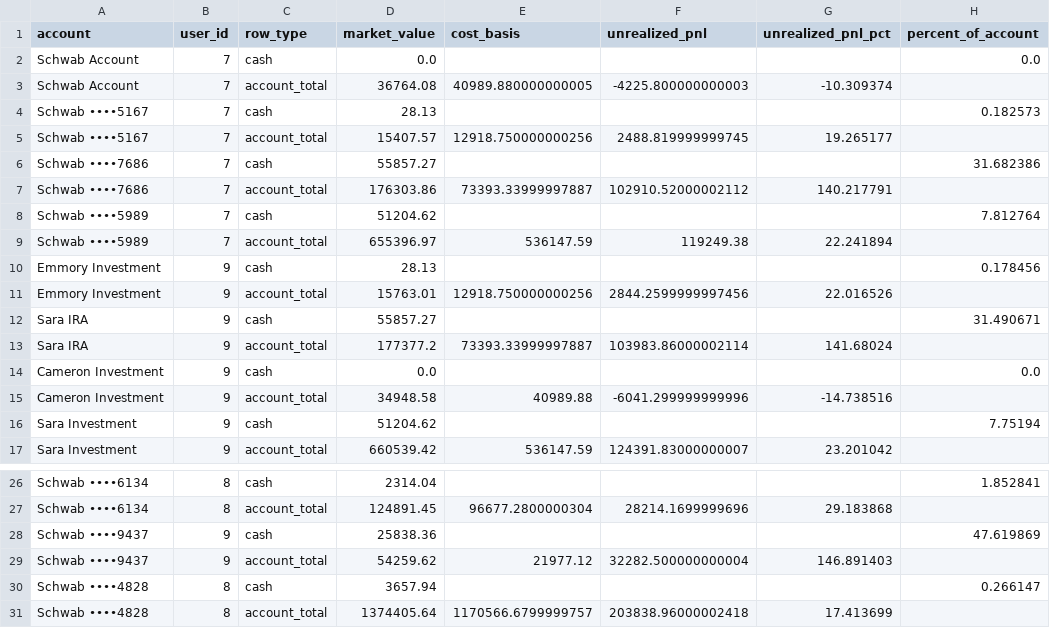
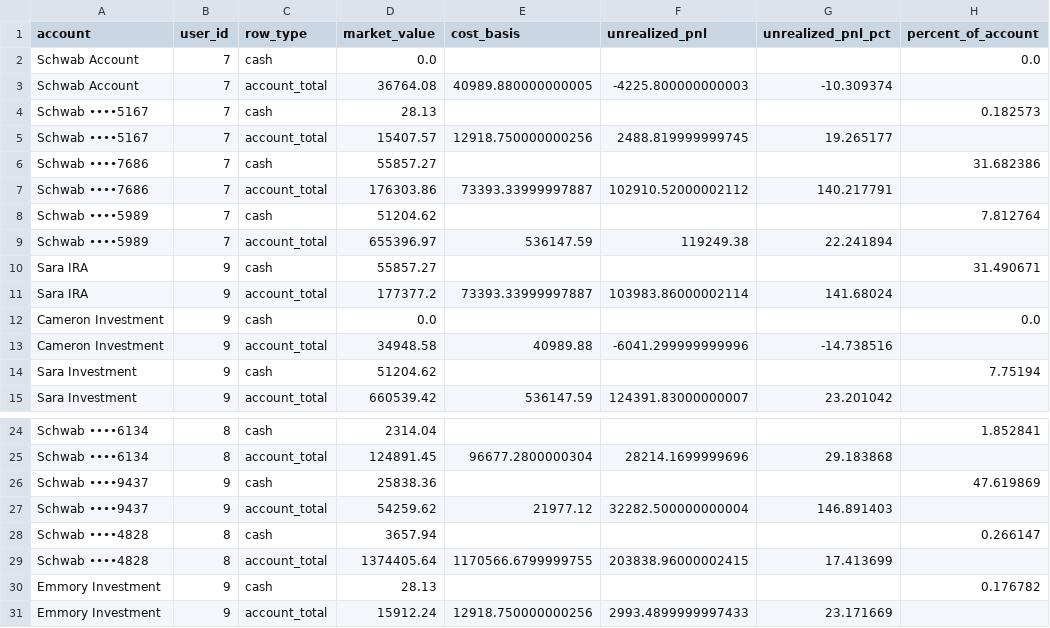
Before and after one commit to cameronjefferey/ccwj, a CSV file: dbt/seeds/schwab_account_balances.csv, drawn as a sheet; only a part is shown, gaps mark what is left out.

```diff
--- a/dbt/seeds/schwab_account_balances.csv
+++ b/dbt/seeds/schwab_account_balances.csv
@@ -9,4 +9,2 @@ Schwab ••••5989,7,cash,51204.62,,,,7.812764
 Schwab ••••5989,7,account_total,655396.97,536147.59,119249.38,22.241894,
-Emmory Investment,9,cash,28.13,,,,0.178456
-Emmory Investment,9,account_total,15763.01,12918.750000000256,2844.2599999997456,22.016526,
 Sara IRA,9,cash,55857.27,,,,31.490671
@@ -30,2 +28,4 @@ Schwab ••••9437,9,account_total,54259.62,21977.12,32282.500000000004,146
 Schwab ••••4828,8,cash,3657.94,,,,0.266147
-Schwab ••••4828,8,account_total,1374405.64,1170566.6799999757,203838.96000002418,17.413699,
+Schwab ••••4828,8,account_total,1374405.64,1170566.6799999755,203838.96000002415,17.413699,
+Emmory Investment,9,cash,28.13,,,,0.176782
+Emmory Investment,9,account_total,15912.24,12918.750000000256,2993.4899999997433,23.171669,
```
Also changed, not shown: dbt/seeds/current_positions.csv.
